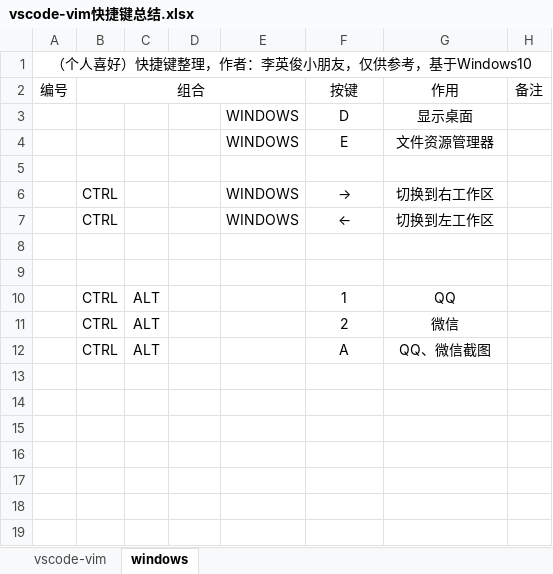
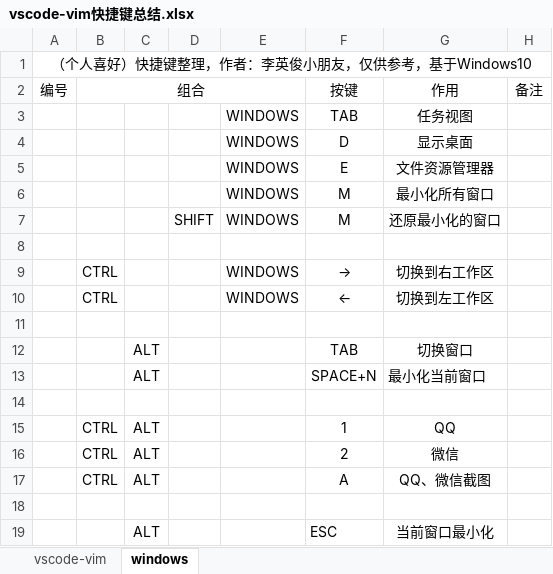
Before and after one commit to TinyHandsome/BookStudy, an Excel workbook: tools/tools_software/vscode-vim快捷键总结.xlsx, sheet windows, drawn as a sheet; values as stored, in another font and other column widths than the file's, no borders; the diff names each change by its address in the sheet, - before the commit and + after, or states it on an @@ line.

```diff
--- a/tools/tools_software/vscode-vim快捷键总结.xlsx (sheet windows)
+++ b/tools/tools_software/vscode-vim快捷键总结.xlsx (sheet windows)
+row 3:  |  |  |  | WINDOWS | TAB | 任务视图
+row 6:  |  |  |  | WINDOWS | M | 最小化所有窗口
+row 7:  |  |  | SHIFT | WINDOWS | M | 还原最小化的窗口
+row 12:  |  | ALT |  |  | TAB | 切换窗口
+row 13:  |  | ALT |  |  | SPACE+N | 最小化当前窗口
+row 18: (empty)
+row 19:  |  | ALT |  |  | ESC | 当前窗口最小化
```
Also changed, not shown: 33 other files.
